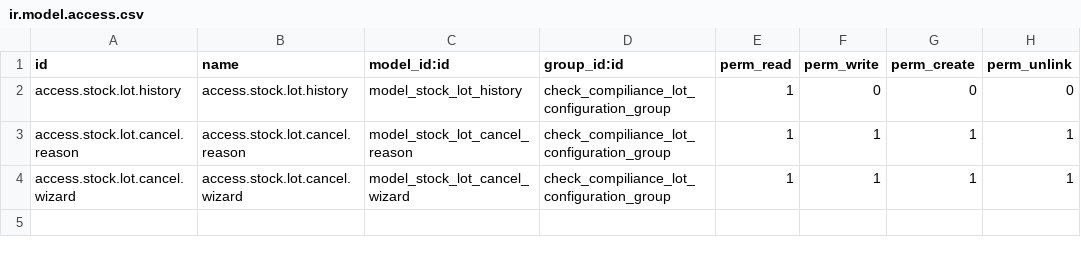
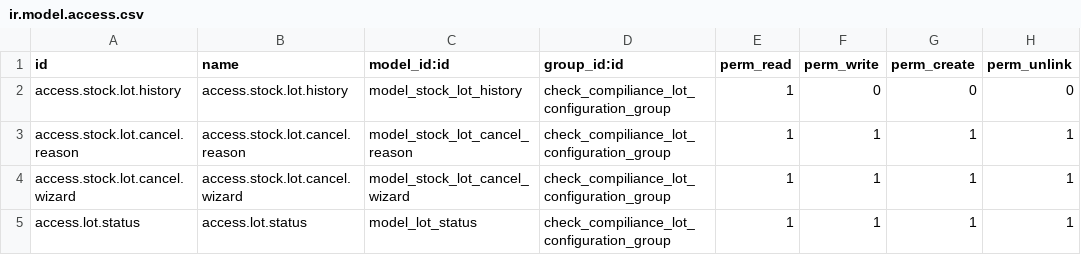
Before and after one commit to tesnymesed/PHARMA, a CSV file: dw_quality_lot_process/security/ir.model.access.csv, drawn as a sheet; the diff names each change by its address in the sheet, - before the commit and + after, or states it on an @@ line.

Commit message:
2008_task dw_quality_lot_process [ADD]: add must check lot compiliance field in location and autorized lot status for transfer

```diff
--- a/dw_quality_lot_process/security/ir.model.access.csv
+++ b/dw_quality_lot_process/security/ir.model.access.csv
+row 5: access.lot.status | access.lot.status | model_lot_status | check_compiliance_lot_configuration_group | 1 | 1 | 1 | 1
```
Also changed, not shown: 5 other files.
